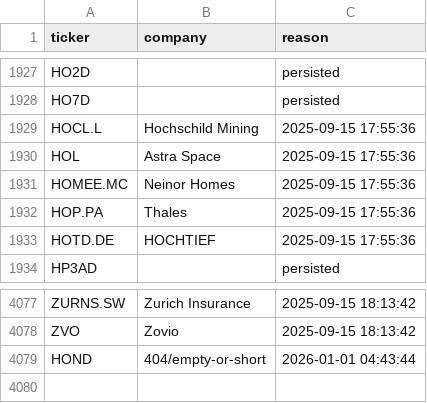
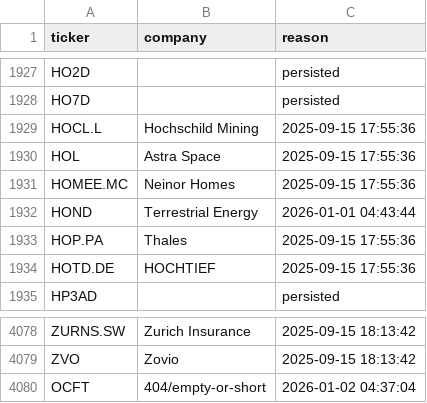
Before and after one commit to andrei1234D/GPT5, a CSV file: data/universe_rejects.csv, drawn as a sheet; only a part is shown, gaps mark what is left out.

```diff
--- a/data/universe_rejects.csv
+++ b/data/universe_rejects.csv
@@ -1931,2 +1931,3 @@ HOL,Astra Space,2025-09-15 17:55:36
 HOMEE.MC,Neinor Homes,2025-09-15 17:55:36
+HOND,Terrestrial Energy,2026-01-01 04:43:44
 HOP.PA,Thales,2025-09-15 17:55:36
@@ -4078,2 +4079,2 @@ ZURNS.SW,Zurich Insurance,2025-09-15 18:13:42
 ZVO,Zovio,2025-09-15 18:13:42
-HOND,404/empty-or-short,2026-01-01 04:43:44
+OCFT,404/empty-or-short,2026-01-02 04:37:04
```
Also changed, not shown: data/stage1_enhancer_bonus.csv, data/stage1_kept.csv, 2 other files.
